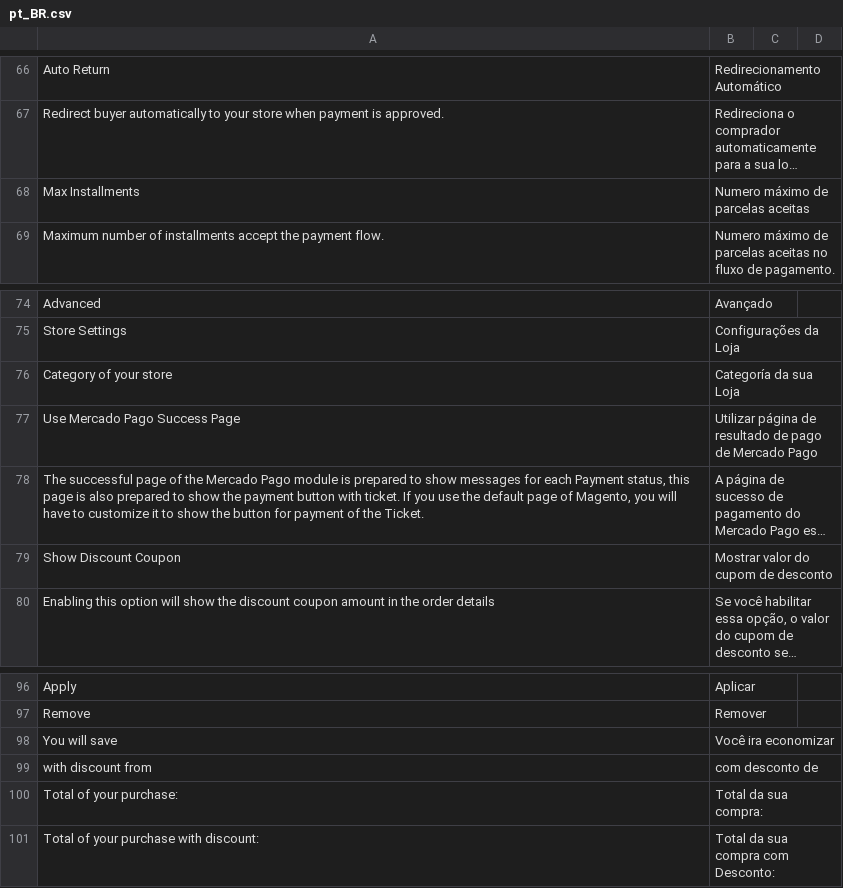
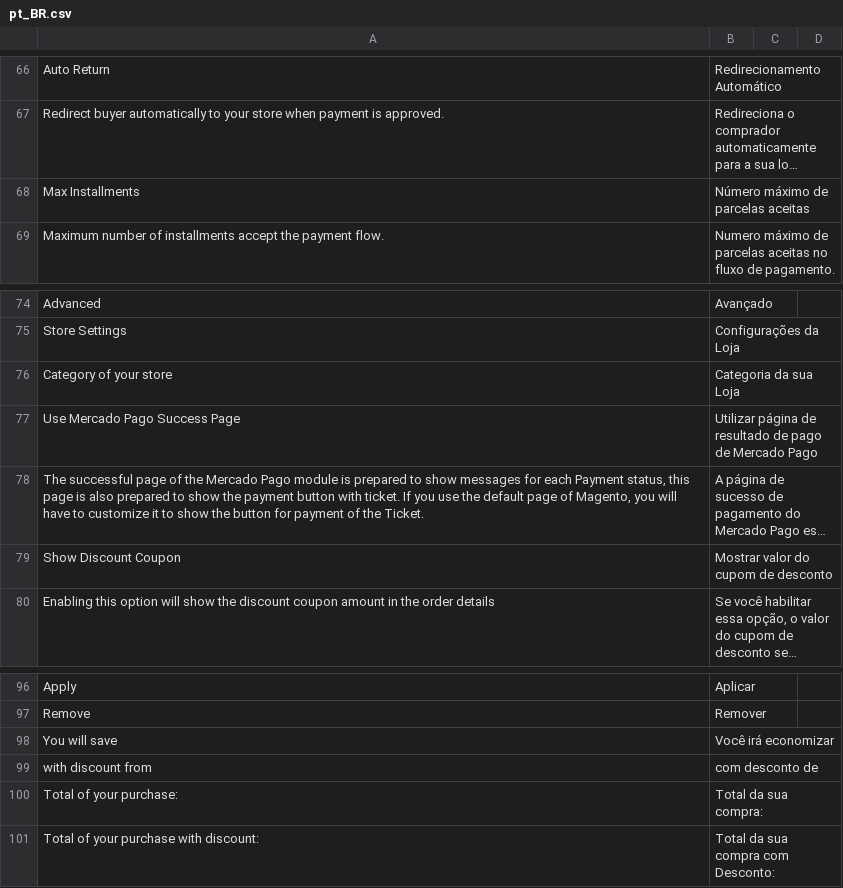
Before and after one commit to mercadopago/cart-magento2, a CSV file: src/MercadoPago/Core/i18n/pt_BR.csv, drawn as a sheet; only a part is shown, gaps mark what is left out; long unchanged cells end in …; the diff names each change by its address in the sheet, - before the commit and + after, or states it on an @@ line.

Commit message:
Fixed some accentuation in pt_BR translations

```diff
--- a/src/MercadoPago/Core/i18n/pt_BR.csv
+++ b/src/MercadoPago/Core/i18n/pt_BR.csv
-B68: Numero máximo de parcelas aceitas
+B68: Número máximo de parcelas aceitas
-B76: Categoría da sua Loja
+B76: Categoria da sua Loja
-B98: Você ira economizar
+B98: Você irá economizar
```
